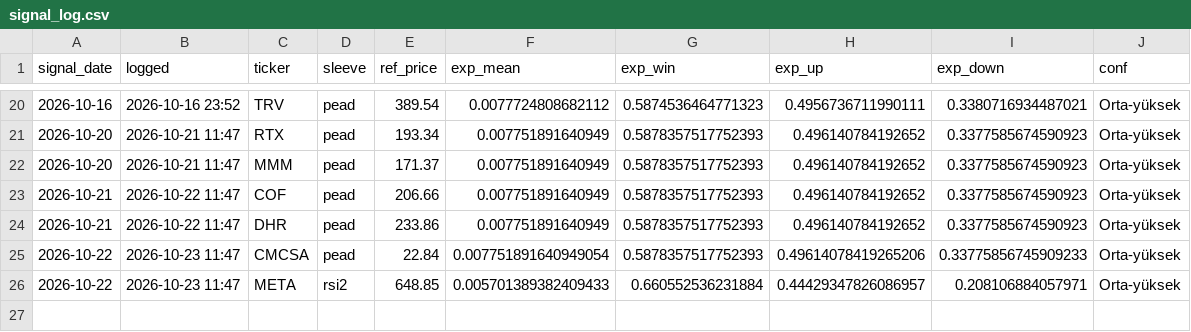
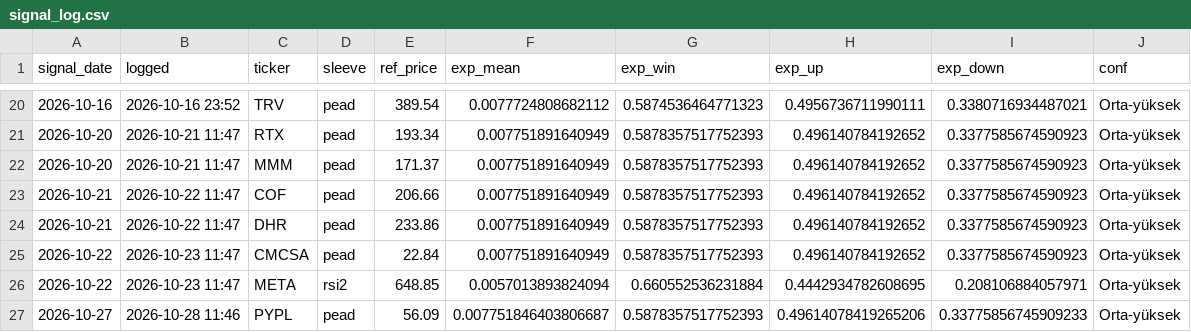
Before and after one commit to beyzlore/diamas, a CSV file: results/signal_log.csv, drawn as a sheet; only a part is shown, gaps mark what is left out.

```diff
--- a/results/signal_log.csv
+++ b/results/signal_log.csv
@@ -24,3 +24,4 @@ signal_date,logged,ticker,sleeve,ref_price,exp_mean,exp_win,exp_up,exp_down,conf
 2026-10-21,2026-10-22 11:47,DHR,pead,233.86,0.007751891640949,0.5878357517752393,0.496140784192652,0.3377585674590923,Orta-yüksek
-2026-10-22,2026-10-23 11:47,CMCSA,pead,22.84,0.007751891640949054,0.5878357517752393,0.49614078419265206,0.33775856745909233,Orta-yüksek
-2026-10-22,2026-10-23 11:47,META,rsi2,648.85,0.005701389382409433,0.660552536231884,0.44429347826086957,0.208106884057971,Orta-yüksek
+2026-10-22,2026-10-23 11:47,CMCSA,pead,22.84,0.007751891640949,0.5878357517752393,0.496140784192652,0.3377585674590923,Orta-yüksek
+2026-10-22,2026-10-23 11:47,META,rsi2,648.85,0.0057013893824094,0.660552536231884,0.4442934782608695,0.208106884057971,Orta-yüksek
+2026-10-27,2026-10-28 11:46,PYPL,pead,56.09,0.007751846403806687,0.5878357517752393,0.49614078419265206,0.33775856745909233,Orta-yüksek
```
Also changed, not shown: 3 other files.
